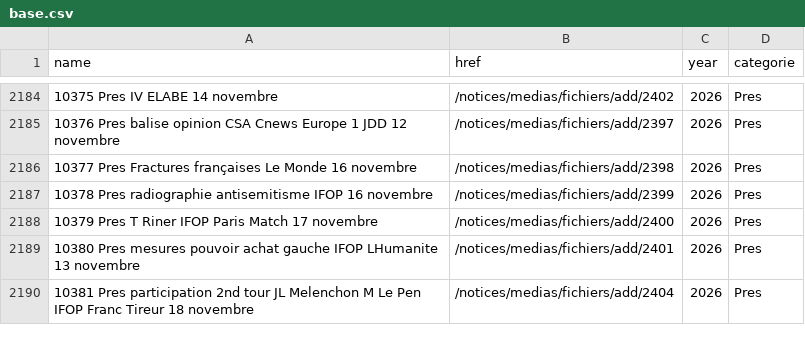
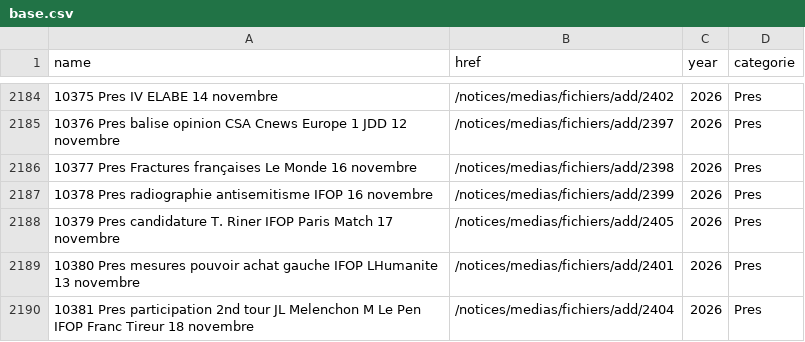
Before and after one commit to EnzoSim/sondages-commission-index, a CSV file: base.csv, drawn as a sheet; only a part is shown, gaps mark what is left out.

```diff
--- a/base.csv
+++ b/base.csv
@@ -2187,3 +2187,3 @@ name,href,year,categorie
 10378 Pres radiographie antisemitisme IFOP 16 novembre,/notices/medias/fichiers/add/2399,2026,Pres
-10379 Pres T Riner IFOP Paris Match 17 novembre,/notices/medias/fichiers/add/2400,2026,Pres
+10379 Pres candidature T. Riner IFOP Paris Match 17 novembre,/notices/medias/fichiers/add/2405,2026,Pres
 10380 Pres mesures pouvoir achat gauche IFOP LHumanite 13 novembre,/notices/medias/fichiers/add/2401,2026,Pres
```
Also changed, not shown: files.csv, notices_catalog.csv, 2 other files.
